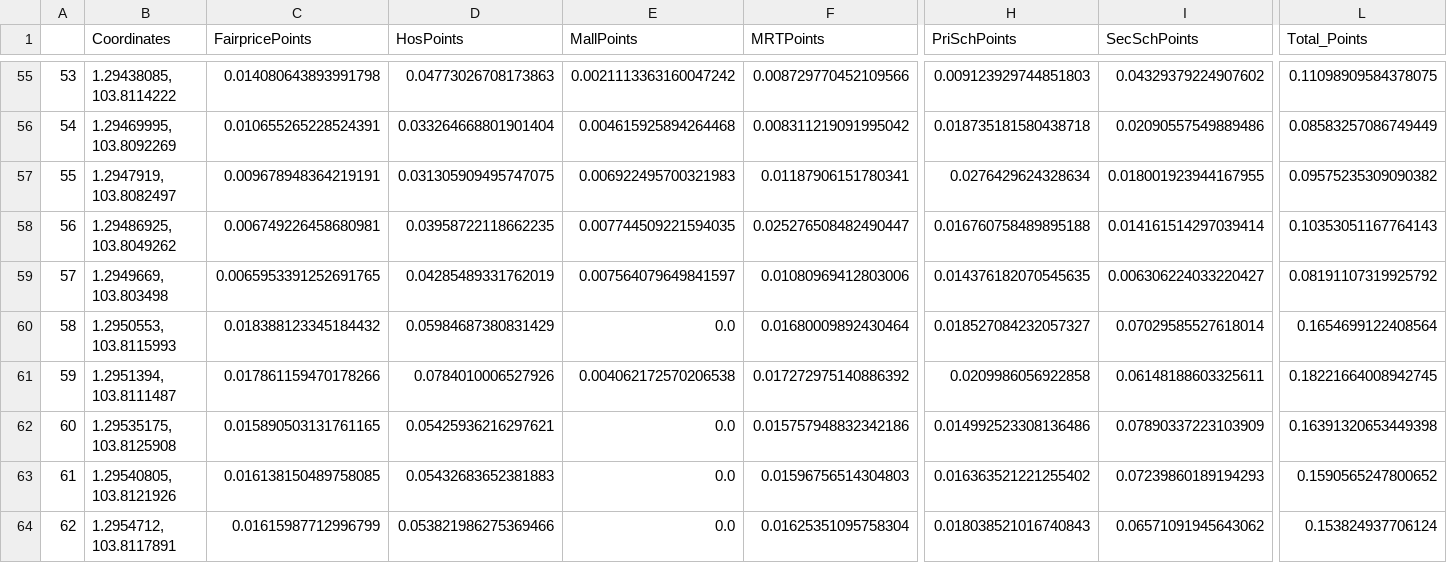
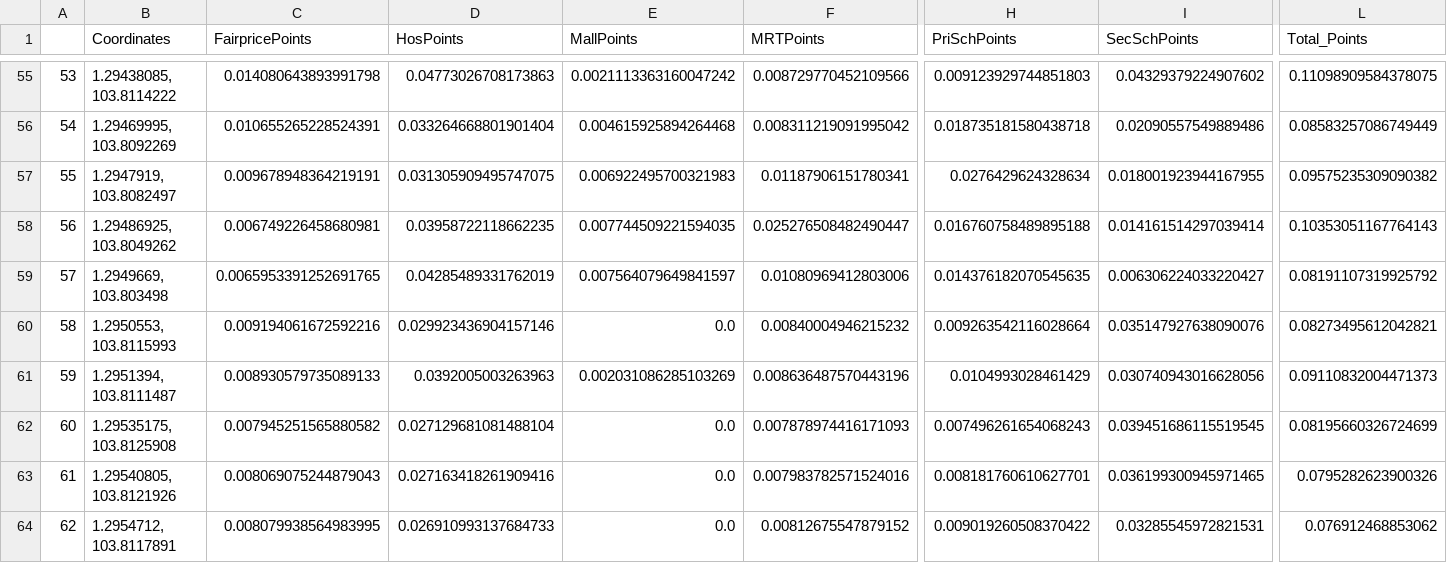
Before and after one commit to Jagatees/HDB-Data-Analytics, a CSV file: ProjTest/Excel Data/FilteredMillionDollarHse.csv, drawn as a sheet; only a part is shown, gaps mark what is left out; the diff covers the shown part only; the diff names each change by its address in the sheet, - before the commit and + after, or states it on an @@ line.

```diff
--- a/ProjTest/Excel Data/FilteredMillionDollarHse.csv
+++ b/ProjTest/Excel Data/FilteredMillionDollarHse.csv
-C60 (FairpricePoints): 0.018388123345184432
+C60 (FairpricePoints): 0.009194061672592216
-D60 (HosPoints): 0.05984687380831429
+D60 (HosPoints): 0.029923436904157146
-F60 (MRTPoints): 0.01680009892430464
+F60 (MRTPoints): 0.00840004946215232
-H60 (PriSchPoints): 0.018527084232057327
+H60 (PriSchPoints): 0.009263542116028664
-I60 (SecSchPoints): 0.07029585527618014
+I60 (SecSchPoints): 0.035147927638090076
-L60 (Total_Points): 0.1654699122408564
+L60 (Total_Points): 0.08273495612042821
-C61 (FairpricePoints): 0.017861159470178266
+C61 (FairpricePoints): 0.008930579735089133
-D61 (HosPoints): 0.0784010006527926
+D61 (HosPoints): 0.0392005003263963
-E61 (MallPoints): 0.004062172570206538
+E61 (MallPoints): 0.002031086285103269
-F61 (MRTPoints): 0.017272975140886392
+F61 (MRTPoints): 0.008636487570443196
-H61 (PriSchPoints): 0.0209986056922858
+H61 (PriSchPoints): 0.0104993028461429
-I61 (SecSchPoints): 0.06148188603325611
+I61 (SecSchPoints): 0.030740943016628056
-L61 (Total_Points): 0.18221664008942745
+L61 (Total_Points): 0.09110832004471373
-C62 (FairpricePoints): 0.015890503131761165
+C62 (FairpricePoints): 0.007945251565880582
-D62 (HosPoints): 0.05425936216297621
+D62 (HosPoints): 0.027129681081488104
-F62 (MRTPoints): 0.015757948832342186
+F62 (MRTPoints): 0.007878974416171093
-H62 (PriSchPoints): 0.014992523308136486
+H62 (PriSchPoints): 0.007496261654068243
-I62 (SecSchPoints): 0.07890337223103909
+I62 (SecSchPoints): 0.039451686115519545
-L62 (Total_Points): 0.16391320653449398
+L62 (Total_Points): 0.08195660326724699
-C63 (FairpricePoints): 0.016138150489758085
+C63 (FairpricePoints): 0.008069075244879043
-D63 (HosPoints): 0.05432683652381883
+D63 (HosPoints): 0.027163418261909416
-F63 (MRTPoints): 0.01596756514304803
+F63 (MRTPoints): 0.007983782571524016
-H63 (PriSchPoints): 0.016363521221255402
+H63 (PriSchPoints): 0.008181760610627701
-I63 (SecSchPoints): 0.07239860189194293
+I63 (SecSchPoints): 0.036199300945971465
-L63 (Total_Points): 0.1590565247800652
+L63 (Total_Points): 0.0795282623900326
-C64 (FairpricePoints): 0.01615987712996799
+C64 (FairpricePoints): 0.008079938564983995
-D64 (HosPoints): 0.053821986275369466
+D64 (HosPoints): 0.026910993137684733
-F64 (MRTPoints): 0.01625351095758304
+F64 (MRTPoints): 0.00812675547879152
-H64 (PriSchPoints): 0.018038521016740843
+H64 (PriSchPoints): 0.009019260508370422
-I64 (SecSchPoints): 0.06571091945643062
+I64 (SecSchPoints): 0.03285545972821531
-L64 (Total_Points): 0.153824937706124
+L64 (Total_Points): 0.076912468853062
```
Also changed, not shown: 132 edited cells elsewhere in this file, ProjTest/Excel Data/DummyUserAddress.csv, ProjTest/Excel Data/FilteredUserHse.csv, 3 other files.
